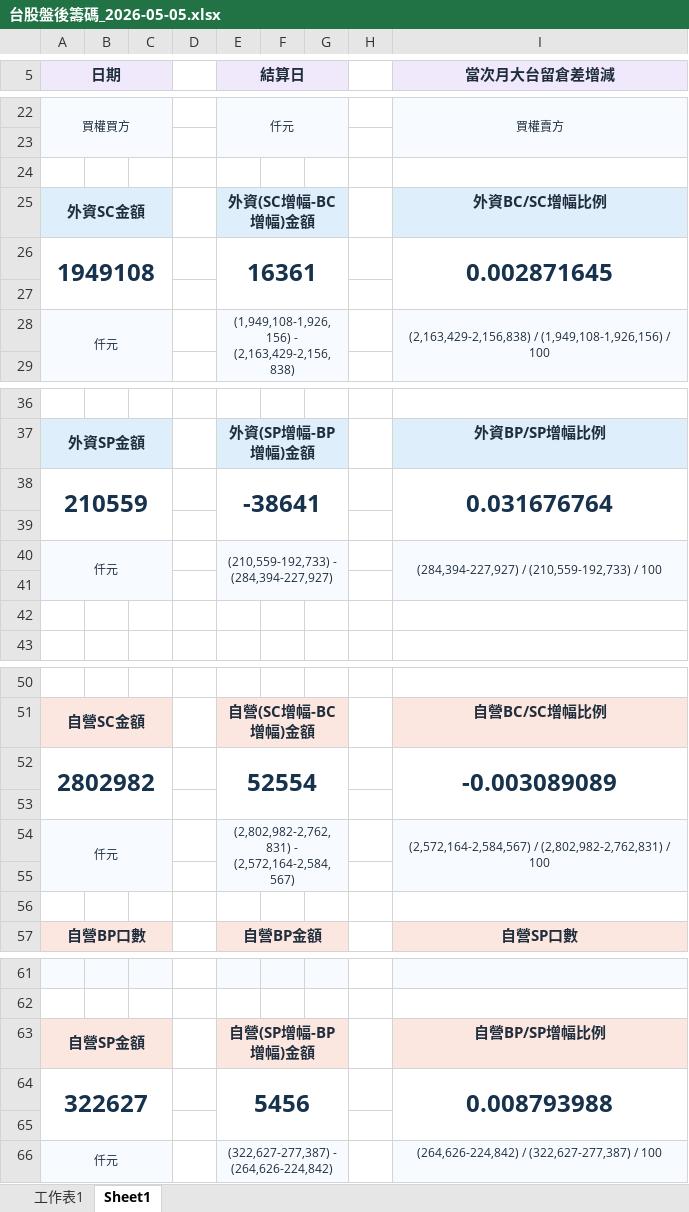
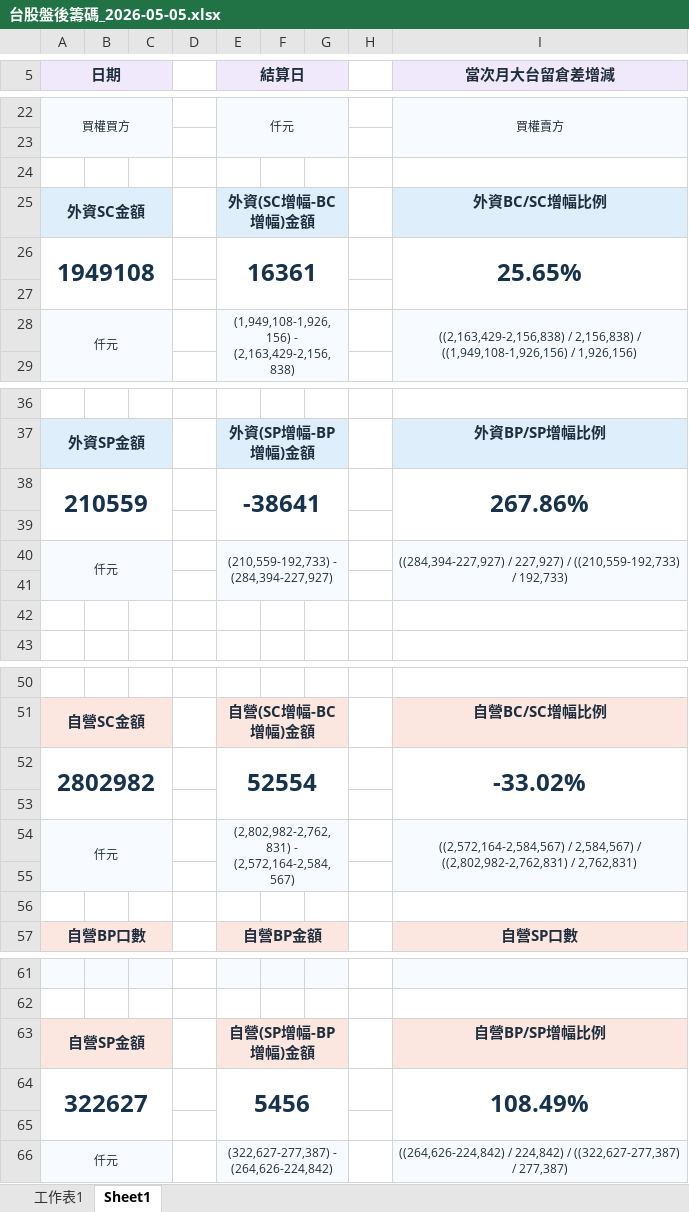
Before and after one commit to wu851127-rgb/chip-report-site, an Excel workbook: outputs/chip-report/台股盤後籌碼_2026-05-05.xlsx, sheet Sheet1, drawn as a sheet; only a part is shown, gaps mark what is left out; values as stored, in another font and other column widths than the file's, no borders; the diff names each change by its address in the sheet, - before the commit and + after, or states it on an @@ line.

```diff
--- a/outputs/chip-report/台股盤後籌碼_2026-05-05.xlsx (sheet Sheet1)
+++ b/outputs/chip-report/台股盤後籌碼_2026-05-05.xlsx (sheet Sheet1)
-I26 (當次月大台留倉差增減): 0.002871645
+I26 (當次月大台留倉差增減): 25.65%
-I28 (當次月大台留倉差增減): (2,163,429-2,156,838) / (1,949,108-1,926,156) / 100
+I28 (當次月大台留倉差增減): ((2,163,429-2,156,838) / 2,156,838) / ((1,949,108-1,926,156) / 1,926,156)
-I38 (當次月大台留倉差增減): 0.031676764
+I38 (當次月大台留倉差增減): 267.86%
-I40 (當次月大台留倉差增減): (284,394-227,927) / (210,559-192,733) / 100
+I40 (當次月大台留倉差增減): ((284,394-227,927) / 227,927) / ((210,559-192,733) / 192,733)
-I52 (當次月大台留倉差增減): -0.003089089
+I52 (當次月大台留倉差增減): -33.02%
-I54 (當次月大台留倉差增減): (2,572,164-2,584,567) / (2,802,982-2,762,831) / 100
+I54 (當次月大台留倉差增減): ((2,572,164-2,584,567) / 2,584,567) / ((2,802,982-2,762,831) / 2,762,831)
-I64 (當次月大台留倉差增減): 0.008793988
+I64 (當次月大台留倉差增減): 108.49%
-I66 (當次月大台留倉差增減): (264,626-224,842) / (322,627-277,387) / 100
+I66 (當次月大台留倉差增減): ((264,626-224,842) / 224,842) / ((322,627-277,387) / 277,387)
```
Also changed, not shown: outputs/chip-report/台股盤後籌碼_2026-04-23.xlsx, outputs/chip-report/台股盤後籌碼_2026-04-27.xlsx, 15 other files.
